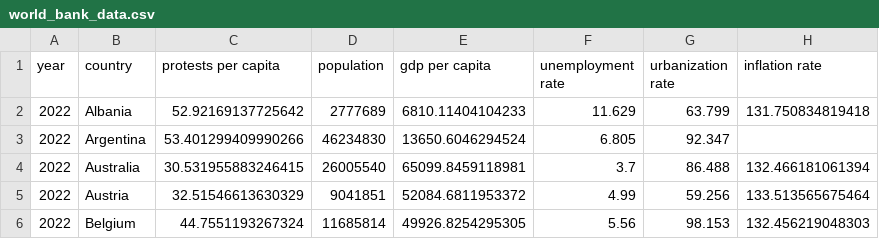
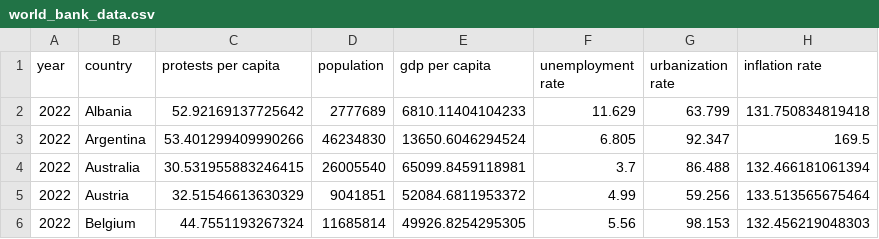
Before and after one commit to melodyyu754/belgium-doc-tracker, a CSV file: EDA/world_bank_data.csv, drawn as a sheet; only a part is shown.

```diff
--- a/EDA/world_bank_data.csv
+++ b/EDA/world_bank_data.csv
@@ -2,3 +2,3 @@ year,country,protests per capita,population,gdp per capita,unemployment rate,urb
 2022,Albania,52.92169137725642,2777689,6810.11404104233,11.629,63.799,131.750834819418
-2022,Argentina,53.401299409990266,46234830,13650.6046294524,6.805,92.347,
+2022,Argentina,53.401299409990266,46234830,13650.6046294524,6.805,92.347, 169.5
 2022,Australia,30.531955883246415,26005540,65099.8459118981,3.7,86.488,132.466181061394
```
Also changed, not shown: 3 other files.
